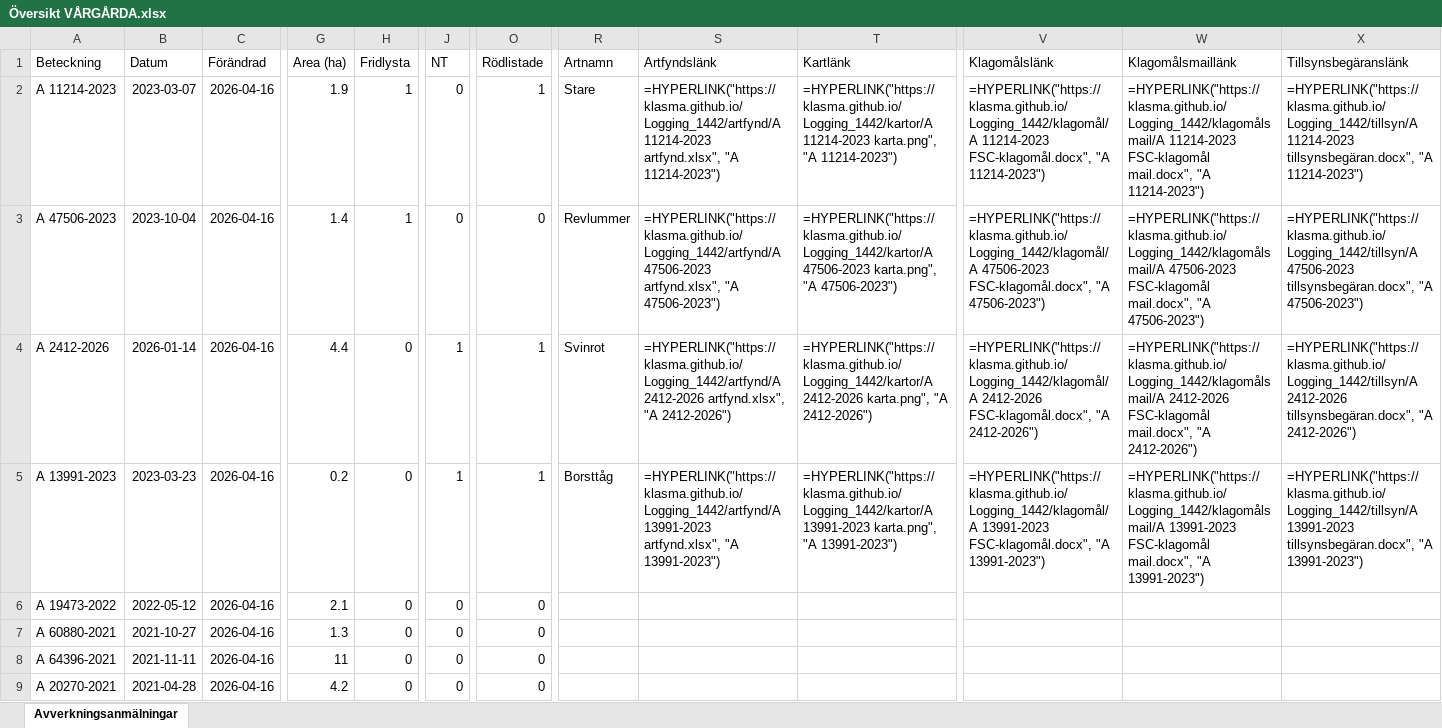
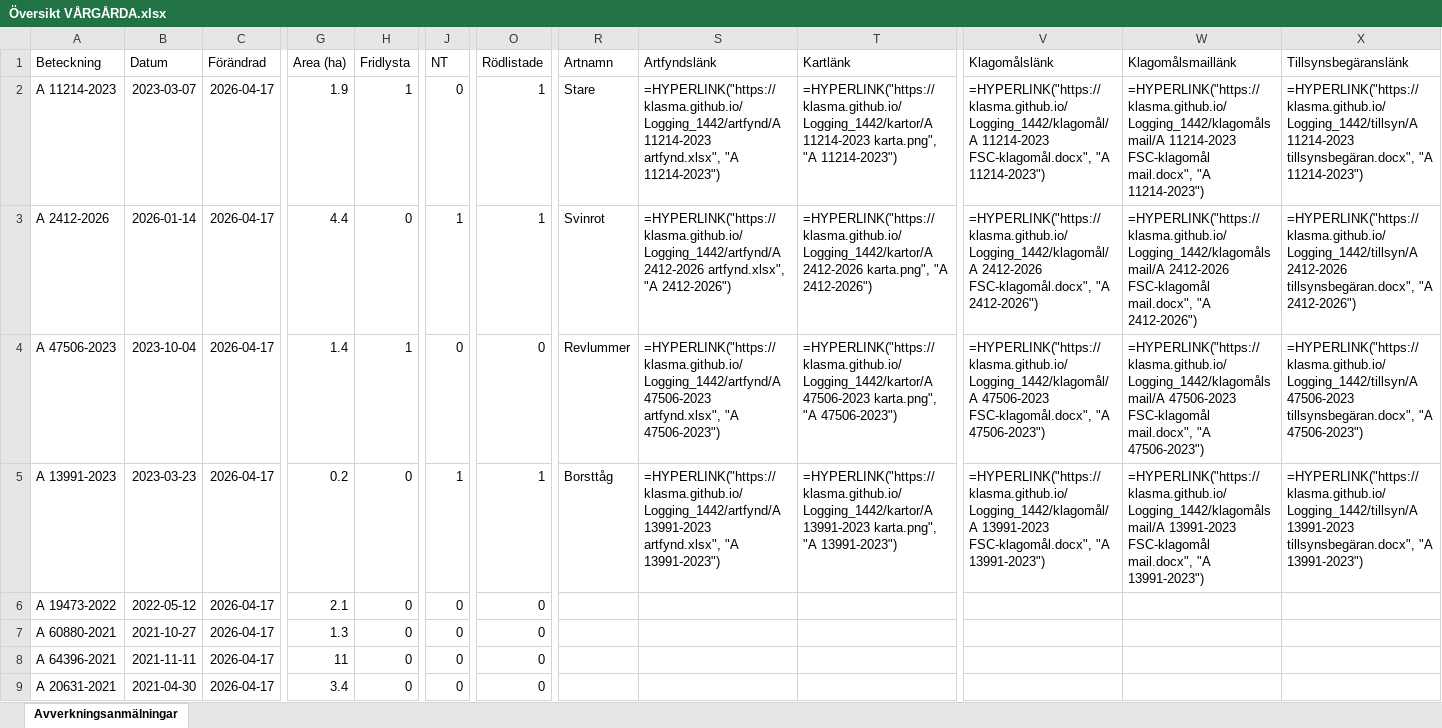
Before and after one commit to klasma/Logging_1442, an Excel workbook: Översikt VÅRGÅRDA.xlsx, sheet Avverkningsanmälningar, drawn as a sheet; only a part is shown, gaps mark what is left out; values as stored, in another font and other column widths than the file's, no borders; formulas without a stored value are shown as written; the diff covers the shown part only; the diff names each change by its address in the sheet, - before the commit and + after, or states it on an @@ line.

```diff
--- a/Översikt VÅRGÅRDA.xlsx (sheet Avverkningsanmälningar)
+++ b/Översikt VÅRGÅRDA.xlsx (sheet Avverkningsanmälningar)
-C2:C9 (Förändrad): 2026-04-16
+C2:C9 (Förändrad): 2026-04-17
-A3 (Beteckning): A 47506-2023
+A3 (Beteckning): A 2412-2026
-B3 (Datum): 2023-10-04
+B3 (Datum): 2026-01-14
-G3 (Area (ha)): 1.4
+G3 (Area (ha)): 4.4
-H3 (Fridlysta): 1
+H3 (Fridlysta): 0
-J3 (NT): 0
+J3 (NT): 1
-O3 (Rödlistade): 0
+O3 (Rödlistade): 1
-R3 (Artnamn): Revlummer
+R3 (Artnamn): Svinrot
-S3 (Artfyndslänk): =HYPERLINK("https://klasma.github.io/Logging_1442/artfynd/A 47506-2023 artfynd.xlsx", "A 47506-2023")
+S3 (Artfyndslänk): =HYPERLINK("https://klasma.github.io/Logging_1442/artfynd/A 2412-2026 artfynd.xlsx", "A 2412-2026")
-T3 (Kartlänk): =HYPERLINK("https://klasma.github.io/Logging_1442/kartor/A 47506-2023 karta.png", "A 47506-2023")
+T3 (Kartlänk): =HYPERLINK("https://klasma.github.io/Logging_1442/kartor/A 2412-2026 karta.png", "A 2412-2026")
-V3 (Klagomålslänk): =HYPERLINK("https://klasma.github.io/Logging_1442/klagomål/A 47506-2023 FSC-klagomål.docx", "A 47506-2023")
+V3 (Klagomålslänk): =HYPERLINK("https://klasma.github.io/Logging_1442/klagomål/A 2412-2026 FSC-klagomål.docx", "A 2412-2026")
-W3 (Klagomålsmaillänk): =HYPERLINK("https://klasma.github.io/Logging_1442/klagomålsmail/A 47506-2023 FSC-klagomål mail.docx", "A 47506-2023")
+W3 (Klagomålsmaillänk): =HYPERLINK("https://klasma.github.io/Logging_1442/klagomålsmail/A 2412-2026 FSC-klagomål mail.docx", "A 2412-2026")
-X3 (Tillsynsbegäranslänk): =HYPERLINK("https://klasma.github.io/Logging_1442/tillsyn/A 47506-2023 tillsynsbegäran.docx", "A 47506-2023")
+X3 (Tillsynsbegäranslänk): =HYPERLINK("https://klasma.github.io/Logging_1442/tillsyn/A 2412-2026 tillsynsbegäran.docx", "A 2412-2026")
-A4 (Beteckning): A 2412-2026
+A4 (Beteckning): A 47506-2023
-B4 (Datum): 2026-01-14
+B4 (Datum): 2023-10-04
-G4 (Area (ha)): 4.4
+G4 (Area (ha)): 1.4
-H4 (Fridlysta): 0
+H4 (Fridlysta): 1
-J4 (NT): 1
+J4 (NT): 0
-O4 (Rödlistade): 1
+O4 (Rödlistade): 0
-R4 (Artnamn): Svinrot
+R4 (Artnamn): Revlummer
-S4 (Artfyndslänk): =HYPERLINK("https://klasma.github.io/Logging_1442/artfynd/A 2412-2026 artfynd.xlsx", "A 2412-2026")
+S4 (Artfyndslänk): =HYPERLINK("https://klasma.github.io/Logging_1442/artfynd/A 47506-2023 artfynd.xlsx", "A 47506-2023")
-T4 (Kartlänk): =HYPERLINK("https://klasma.github.io/Logging_1442/kartor/A 2412-2026 karta.png", "A 2412-2026")
+T4 (Kartlänk): =HYPERLINK("https://klasma.github.io/Logging_1442/kartor/A 47506-2023 karta.png", "A 47506-2023")
-V4 (Klagomålslänk): =HYPERLINK("https://klasma.github.io/Logging_1442/klagomål/A 2412-2026 FSC-klagomål.docx", "A 2412-2026")
+V4 (Klagomålslänk): =HYPERLINK("https://klasma.github.io/Logging_1442/klagomål/A 47506-2023 FSC-klagomål.docx", "A 47506-2023")
-W4 (Klagomålsmaillänk): =HYPERLINK("https://klasma.github.io/Logging_1442/klagomålsmail/A 2412-2026 FSC-klagomål mail.docx", "A 2412-2026")
+W4 (Klagomålsmaillänk): =HYPERLINK("https://klasma.github.io/Logging_1442/klagomålsmail/A 47506-2023 FSC-klagomål mail.docx", "A 47506-2023")
-X4 (Tillsynsbegäranslänk): =HYPERLINK("https://klasma.github.io/Logging_1442/tillsyn/A 2412-2026 tillsynsbegäran.docx", "A 2412-2026")
+X4 (Tillsynsbegäranslänk): =HYPERLINK("https://klasma.github.io/Logging_1442/tillsyn/A 47506-2023 tillsynsbegäran.docx", "A 47506-2023")
-A9 (Beteckning): A 20270-2021
+A9 (Beteckning): A 20631-2021
-B9 (Datum): 2021-04-28
+B9 (Datum): 2021-04-30
-G9 (Area (ha)): 4.2
+G9 (Area (ha)): 3.4
```
Also changed, not shown: 1497 edited cells elsewhere in this sheet, artfynd/A 11214-2023 artfynd.xlsx, artfynd/A 13991-2023 artfynd.xlsx, 19 other files.
